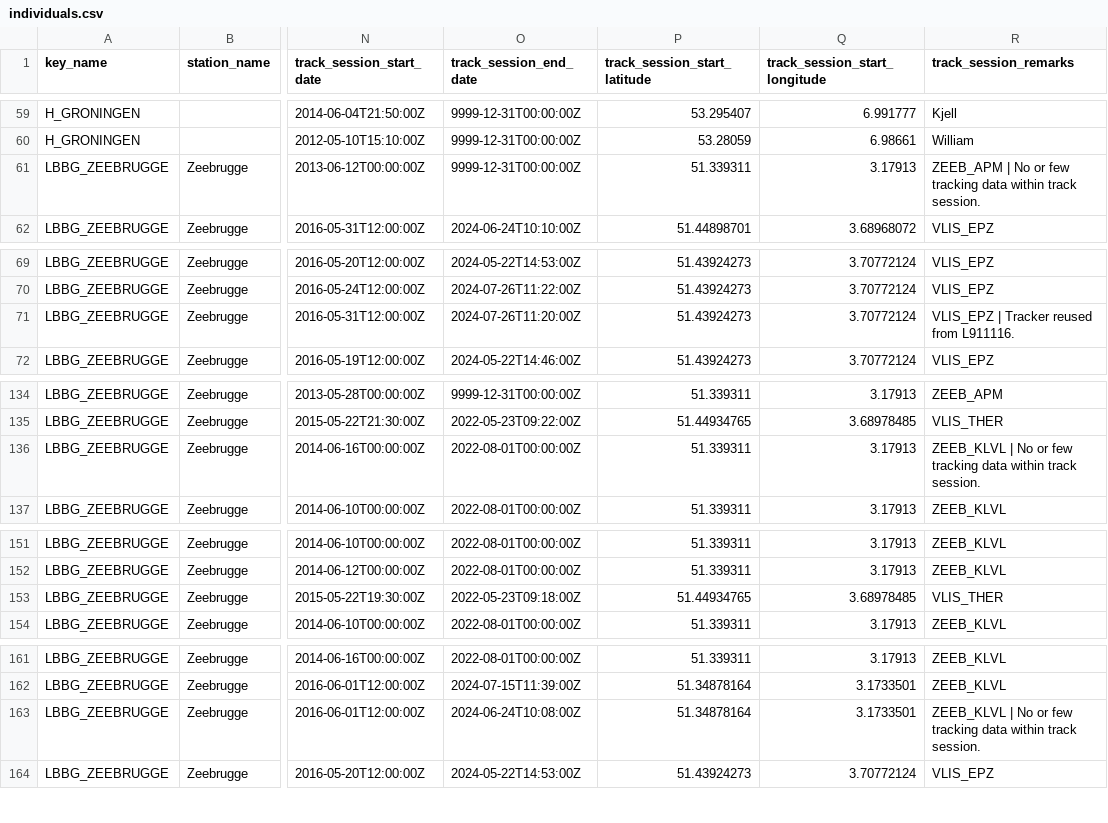
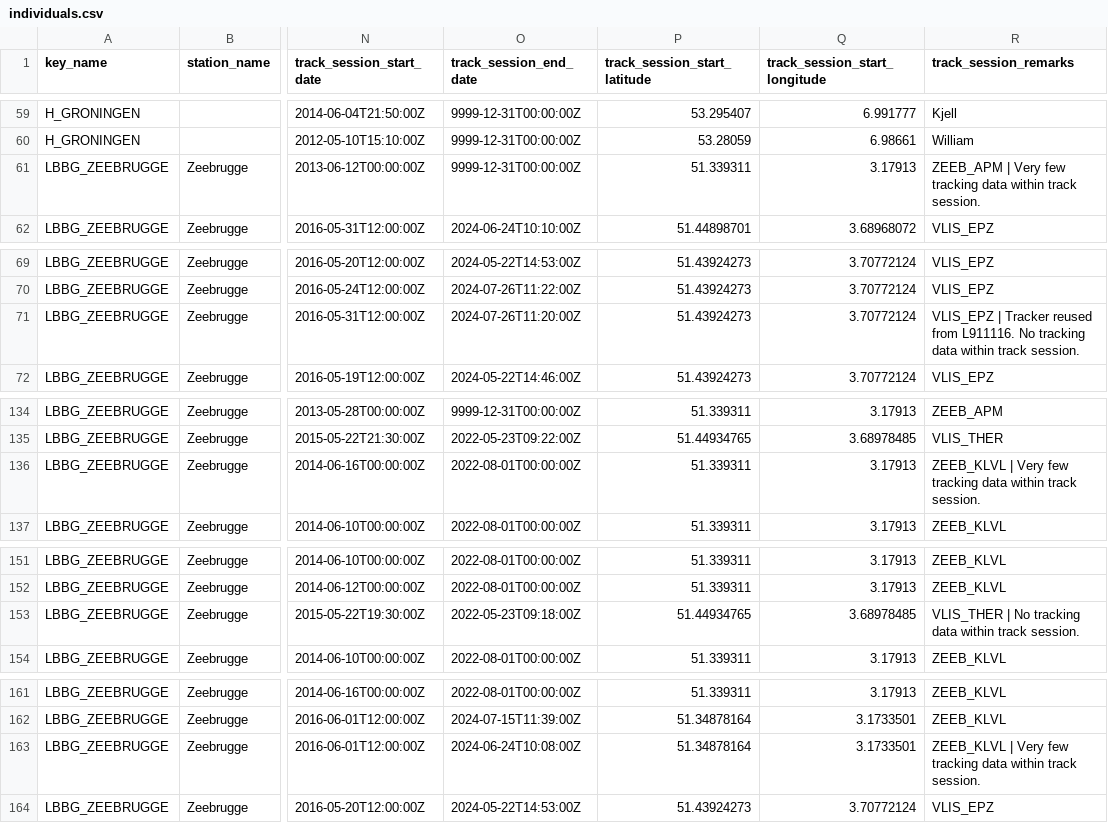
Before and after one commit to inbo/bird-tracking, a CSV file: data/interim/individuals.csv, drawn as a sheet; only a part is shown, gaps mark what is left out; the diff covers the shown part only; the diff names each change by its address in the sheet, - before the commit and + after, or states it on an @@ line.

Commit message:
Update info on trackers with few data
Fix #133

```diff
--- a/data/interim/individuals.csv
+++ b/data/interim/individuals.csv
-R61 (track_session_remarks): ZEEB_APM | No or few tracking…
+R61 (track_session_remarks): ZEEB_APM | Very few tracking…
-R71 (track_session_remarks): …from L911116.
+R71 (track_session_remarks): …from L911116. No tracking data within track session.
-R136 (track_session_remarks): ZEEB_KLVL | No or few tracking…
+R136 (track_session_remarks): ZEEB_KLVL | Very few tracking…
-R153 (track_session_remarks): VLIS_THER
+R153 (track_session_remarks): VLIS_THER | No tracking data within track session.
-R163 (track_session_remarks): ZEEB_KLVL | No or few tracking…
+R163 (track_session_remarks): ZEEB_KLVL | Very few tracking…
```
Also changed, not shown: 1 edited cell elsewhere in this file.
